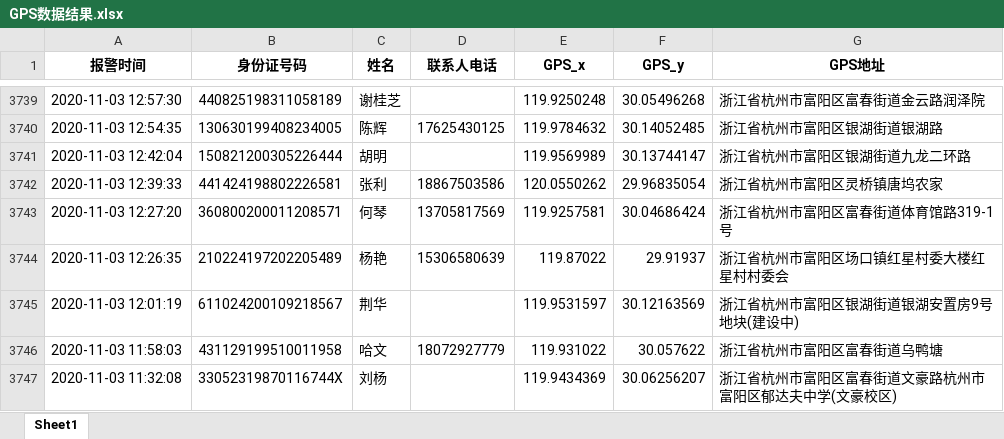
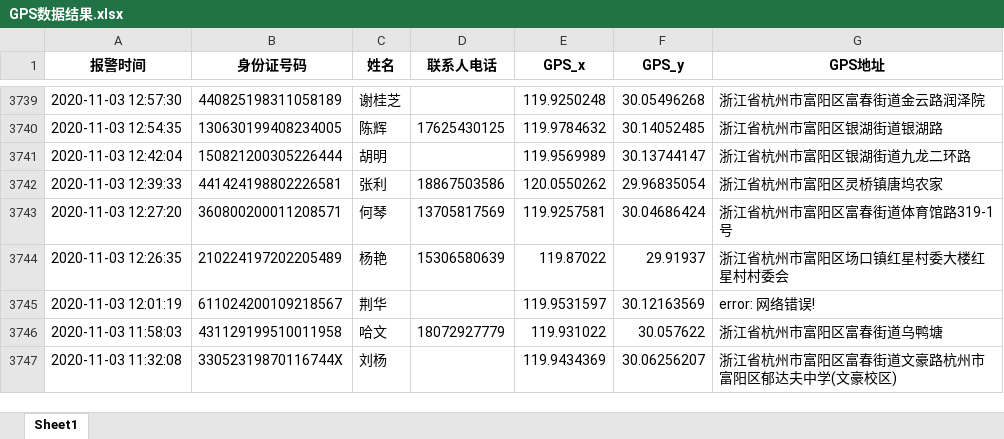
Before and after one commit to PPSUC-21Q039/2021.01.01_Kechuang_Examination, an Excel workbook: GPS数据结果.xlsx, sheet Sheet1, drawn as a sheet; only a part is shown, gaps mark what is left out; values as stored, in another font and other column widths than the file's, no borders; the diff covers the shown part only; the diff names each change by its address in the sheet, - before the commit and + after, or states it on an @@ line.

```diff
--- a/GPS数据结果.xlsx (sheet Sheet1)
+++ b/GPS数据结果.xlsx (sheet Sheet1)
-G3745 (GPS地址): 浙江省杭州市富阳区银湖街道银湖安置房9号地块(建设中)
+G3745 (GPS地址): error: 网络错误!
```
Also changed, not shown: 7 edited cells elsewhere in this sheet, 12 other files.
